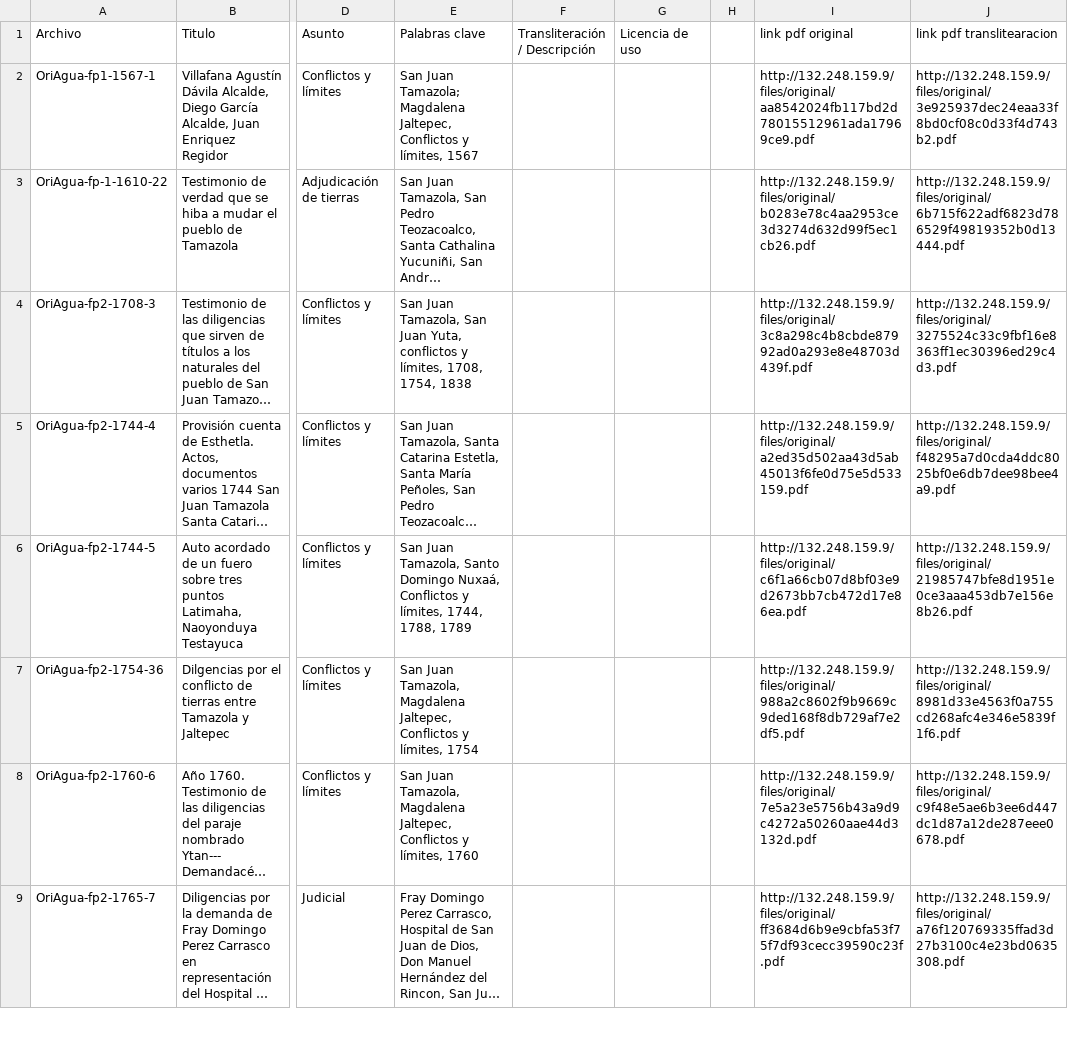
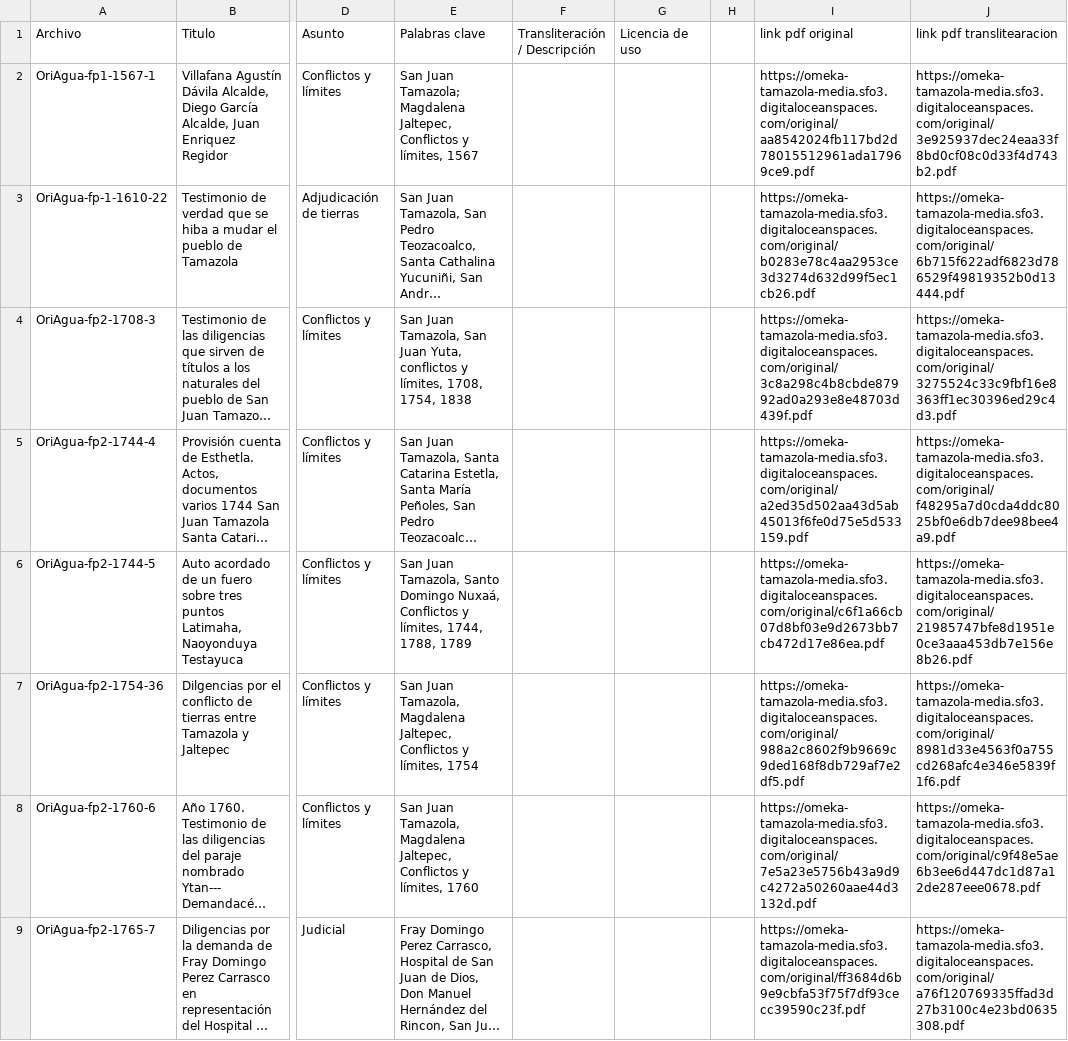
Before and after one commit to AAGCAaron/IBII-Omeka-Frontend, a CSV file: src/MuseoTamazola/colecciones Tamazola/Archivo_LinksPDFs.csv, drawn as a sheet; only a part is shown, gaps mark what is left out; long unchanged cells end in …; the diff covers the shown part only; the diff names each change by its address in the sheet, - before the commit and + after, or states it on an @@ line.

Commit message:
feat(tamazola): optimizar visor PDF con streaming por rangos HTTP y telemetría de carga
- Implementar carga progresiva con HTTP Range Requests (206 Partial Content) en PDF.js, reduciendo el tiempo de apertura inicial de ~50s a <2s en documentos pesados (>90MB).
- Agregar fallback resiliente mediante ReadableStream con barra de progreso dinámica y métricas de transferencia en tiempo real (% y MB).
- Actualizar 244 rutas de documentos en ArchivoBienesComunales.html y 82 en Archivo_LinksPDFs.csv hacia el almacenamiento CDN en DigitalOcean Spaces.
- Incorporar normalización defensiva de URLs (normalizePdfUrl) y manejo de concurrencia con cancelación de renderizado (currentRenderTask.cancel).
- Añadir estilos semánticos institucionales en style.css (.pdf-progress-track) encapsulados bajo .tamazola-theme-wrapper para compatibilidad con Omeka S.
- Documentar arquitectura técnica y comparativa de rendimiento en optimizaciones_visor_pdf.md.

```diff
--- a/src/MuseoTamazola/colecciones Tamazola/Archivo_LinksPDFs.csv
+++ b/src/MuseoTamazola/colecciones Tamazola/Archivo_LinksPDFs.csv
-I2 (link pdf original): http://132.248.159.9/files/original/aa8542024fb117bd2d78015512961ada17969ce9.pdf
+I2 (link pdf original): https://omeka-tamazola-media.sfo3.digitaloceanspaces.com/original/aa8542024fb117bd2d78015512961ada17969ce9.pdf
-J2 (link pdf translitearacion): http://132.248.159.9/files/original/3e925937dec24eaa33f8bd0cf08c0d33f4d743b2.pdf
+J2 (link pdf translitearacion): https://omeka-tamazola-media.sfo3.digitaloceanspaces.com/original/3e925937dec24eaa33f8bd0cf08c0d33f4d743b2.pdf
-I3 (link pdf original): http://132.248.159.9/files/original/b0283e78c4aa2953ce3d3274d632d99f5ec1cb26.pdf
+I3 (link pdf original): https://omeka-tamazola-media.sfo3.digitaloceanspaces.com/original/b0283e78c4aa2953ce3d3274d632d99f5ec1cb26.pdf
-J3 (link pdf translitearacion): http://132.248.159.9/files/original/6b715f622adf6823d786529f49819352b0d13444.pdf
+J3 (link pdf translitearacion): https://omeka-tamazola-media.sfo3.digitaloceanspaces.com/original/6b715f622adf6823d786529f49819352b0d13444.pdf
-I4 (link pdf original): http://132.248.159.9/files/original/3c8a298c4b8cbde87992ad0a293e8e48703d439f.pdf
+I4 (link pdf original): https://omeka-tamazola-media.sfo3.digitaloceanspaces.com/original/3c8a298c4b8cbde87992ad0a293e8e48703d439f.pdf
-J4 (link pdf translitearacion): http://132.248.159.9/files/original/3275524c33c9fbf16e8363ff1ec30396ed29c4d3.pdf
+J4 (link pdf translitearacion): https://omeka-tamazola-media.sfo3.digitaloceanspaces.com/original/3275524c33c9fbf16e8363ff1ec30396ed29c4d3.pdf
-I5 (link pdf original): http://132.248.159.9/files/original/a2ed35d502aa43d5ab45013f6fe0d75e5d533159.pdf
+I5 (link pdf original): https://omeka-tamazola-media.sfo3.digitaloceanspaces.com/original/a2ed35d502aa43d5ab45013f6fe0d75e5d533159.pdf
-J5 (link pdf translitearacion): http://132.248.159.9/files/original/f48295a7d0cda4ddc8025bf0e6db7dee98bee4a9.pdf
+J5 (link pdf translitearacion): https://omeka-tamazola-media.sfo3.digitaloceanspaces.com/original/f48295a7d0cda4ddc8025bf0e6db7dee98bee4a9.pdf
-I6 (link pdf original): http://132.248.159.9/files/original/c6f1a66cb07d8bf03e9d2673bb7cb472d17e86ea.pdf
+I6 (link pdf original): https://omeka-tamazola-media.sfo3.digitaloceanspaces.com/original/c6f1a66cb07d8bf03e9d2673bb7cb472d17e86ea.pdf
-J6 (link pdf translitearacion): http://132.248.159.9/files/original/21985747bfe8d1951e0ce3aaa453db7e156e8b26.pdf
+J6 (link pdf translitearacion): https://omeka-tamazola-media.sfo3.digitaloceanspaces.com/original/21985747bfe8d1951e0ce3aaa453db7e156e8b26.pdf
-I7 (link pdf original): http://132.248.159.9/files/original/988a2c8602f9b9669c9ded168f8db729af7e2df5.pdf
+I7 (link pdf original): https://omeka-tamazola-media.sfo3.digitaloceanspaces.com/original/988a2c8602f9b9669c9ded168f8db729af7e2df5.pdf
-J7 (link pdf translitearacion): http://132.248.159.9/files/original/8981d33e4563f0a755cd268afc4e346e5839f1f6.pdf
+J7 (link pdf translitearacion): https://omeka-tamazola-media.sfo3.digitaloceanspaces.com/original/8981d33e4563f0a755cd268afc4e346e5839f1f6.pdf
-I8 (link pdf original): http://132.248.159.9/files/original/7e5a23e5756b43a9d9c4272a50260aae44d3132d.pdf
+I8 (link pdf original): https://omeka-tamazola-media.sfo3.digitaloceanspaces.com/original/7e5a23e5756b43a9d9c4272a50260aae44d3132d.pdf
-J8 (link pdf translitearacion): http://132.248.159.9/files/original/c9f48e5ae6b3ee6d447dc1d87a12de287eee0678.pdf
+J8 (link pdf translitearacion): https://omeka-tamazola-media.sfo3.digitaloceanspaces.com/original/c9f48e5ae6b3ee6d447dc1d87a12de287eee0678.pdf
-I9 (link pdf original): http://132.248.159.9/files/original/ff3684d6b9e9cbfa53f75f7df93cecc39590c23f.pdf
+I9 (link pdf original): https://omeka-tamazola-media.sfo3.digitaloceanspaces.com/original/ff3684d6b9e9cbfa53f75f7df93cecc39590c23f.pdf
-J9 (link pdf translitearacion): http://132.248.159.9/files/original/a76f120769335ffad3d27b3100c4e23bd0635308.pdf
+J9 (link pdf translitearacion): https://omeka-tamazola-media.sfo3.digitaloceanspaces.com/original/a76f120769335ffad3d27b3100c4e23bd0635308.pdf
```
Also changed, not shown: 66 edited cells elsewhere in this file, 3 other files.
